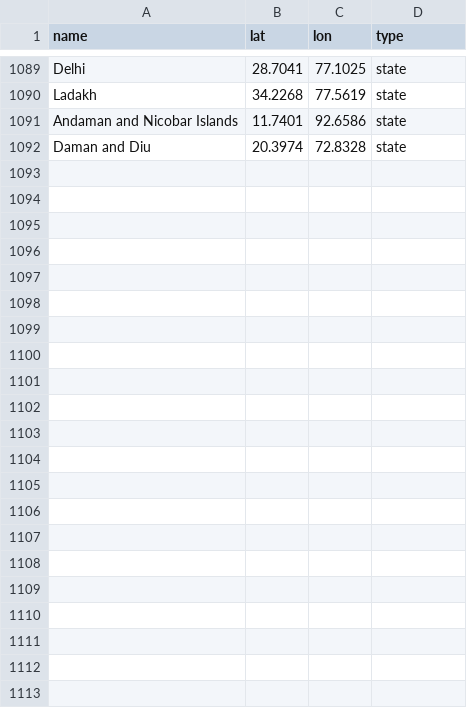
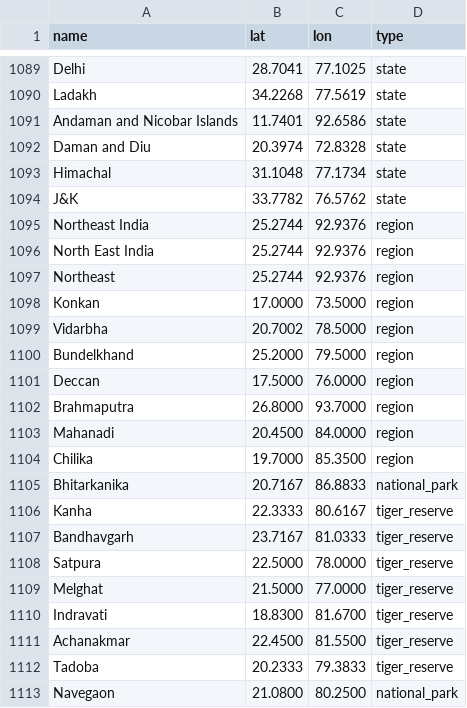
Before and after one commit to nikunjfriends25-droid/wildlife-news-map, a CSV file: data/india_pa_gazetteer.csv, drawn as a sheet; only a part is shown, gaps mark what is left out.

```diff
--- a/data/india_pa_gazetteer.csv
+++ b/data/india_pa_gazetteer.csv
@@ -1092 +1092,22 @@ Andaman and Nicobar Islands,11.7401,92.6586,state
 Daman and Diu,20.3974,72.8328,state
+Himachal,31.1048,77.1734,state
+J&K,33.7782,76.5762,state
+Northeast India,25.2744,92.9376,region
+North East India,25.2744,92.9376,region
+Northeast,25.2744,92.9376,region
+Konkan,17.0000,73.5000,region
+Vidarbha,20.7002,78.5000,region
+Bundelkhand,25.2000,79.5000,region
+Deccan,17.5000,76.0000,region
+Brahmaputra,26.8000,93.7000,region
+Mahanadi,20.4500,84.0000,region
+Chilika,19.7000,85.3500,region
+Bhitarkanika,20.7167,86.8833,national_park
+Kanha,22.3333,80.6167,tiger_reserve
+Bandhavgarh,23.7167,81.0333,tiger_reserve
+Satpura,22.5000,78.0000,tiger_reserve
+Melghat,21.5000,77.0000,tiger_reserve
+Indravati,18.8300,81.6700,tiger_reserve
+Achanakmar,22.4500,81.5500,tiger_reserve
+Tadoba,20.2333,79.3833,tiger_reserve
+Navegaon,21.0800,80.2500,national_park
```
Also changed, not shown: 4 other files.
